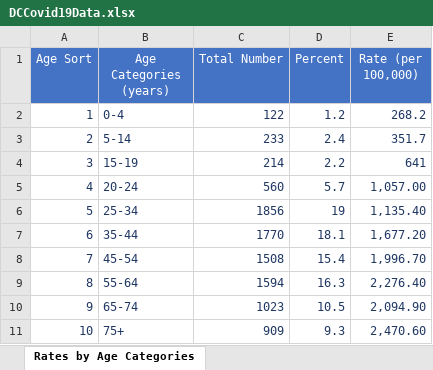
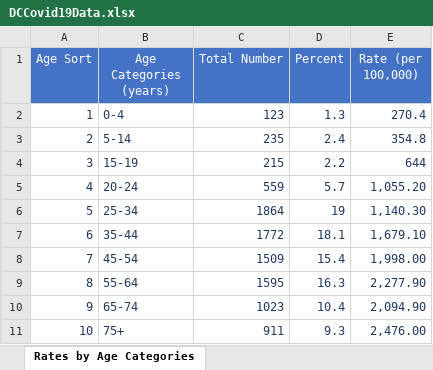
Before and after one commit to anesta95/DMV_Covid-19_Dashboard, an Excel workbook: DCCovid19Data.xlsx, sheet Rates by Age Categories, drawn as a sheet; values as stored, in another font and other column widths than the file's, no borders; the diff names each change by its address in the sheet, - before the commit and + after, or states it on an @@ line.

```diff
--- a/DCCovid19Data.xlsx (sheet Rates by Age Categories)
+++ b/DCCovid19Data.xlsx (sheet Rates by Age Categories)
-C2 (Total Number): 122
+C2 (Total Number): 123
-D2 (Percent): 1.2
+D2 (Percent): 1.3
-E2 (Rate (per 100,000)): 268.2
+E2 (Rate (per 100,000)): 270.4
-C3 (Total Number): 233
+C3 (Total Number): 235
-E3 (Rate (per 100,000)): 351.7
+E3 (Rate (per 100,000)): 354.8
-C4 (Total Number): 214
+C4 (Total Number): 215
-E4 (Rate (per 100,000)): 641
+E4 (Rate (per 100,000)): 644
-C5 (Total Number): 560
+C5 (Total Number): 559
-E5 (Rate (per 100,000)): 1,057.00
+E5 (Rate (per 100,000)): 1,055.20
-C6 (Total Number): 1856
+C6 (Total Number): 1864
-E6 (Rate (per 100,000)): 1,135.40
+E6 (Rate (per 100,000)): 1,140.30
-C7 (Total Number): 1770
+C7 (Total Number): 1772
-E7 (Rate (per 100,000)): 1,677.20
+E7 (Rate (per 100,000)): 1,679.10
-C8 (Total Number): 1508
+C8 (Total Number): 1509
-E8 (Rate (per 100,000)): 1,996.70
+E8 (Rate (per 100,000)): 1,998.00
-C9 (Total Number): 1594
+C9 (Total Number): 1595
-E9 (Rate (per 100,000)): 2,276.40
+E9 (Rate (per 100,000)): 2,277.90
-D10 (Percent): 10.5
+D10 (Percent): 10.4
-C11 (Total Number): 909
+C11 (Total Number): 911
-E11 (Rate (per 100,000)): 2,470.60
+E11 (Rate (per 100,000)): 2,476.00
```
Also changed, not shown: sheet Total Tests by Neighborhood, sheet Total Positives by Neighborhood, sheet Total Cases by Age and Gender, sheet Hospital Data, sheet Age-Adjusted Rate by Ward, sheet Total Tests by Ward, 5 more sheets, 33 other files.
